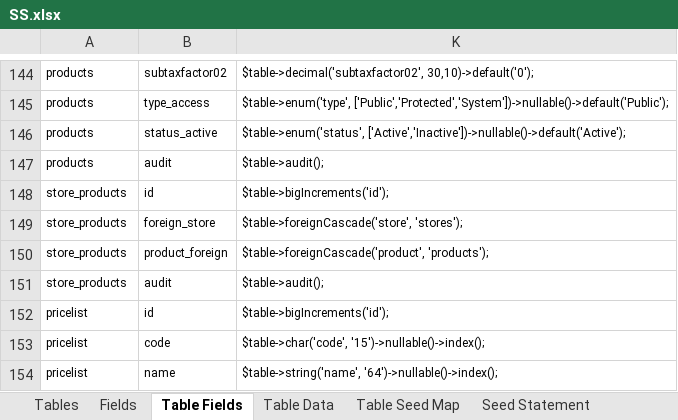
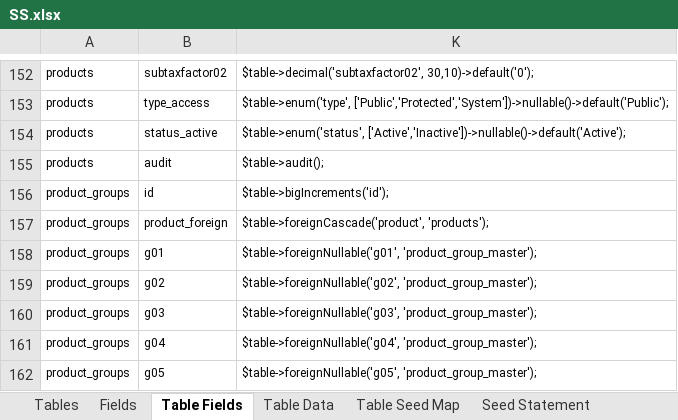
Before and after one commit to MilestoneInnovativeTechnologies/DD, an Excel workbook: SS.xlsx, sheet Table Fields, drawn as a sheet; only a part is shown, gaps mark what is left out; the shorter side is filled out with more unchanged rows; values as stored, in another font and other column widths than the file's, no borders; conditional formats and table styles not drawn; the diff covers the shown part only; the diff names each change by its address in the sheet, - before the commit and + after, or states it on an @@ line.

Commit message:
Table Modifications - ItemGroupMaster added

```diff
--- a/SS.xlsx (sheet Table Fields)
+++ b/SS.xlsx (sheet Table Fields)
+row 156: product_groups | id | $table->bigIncrements('id');
+row 157: product_groups | product_foreign | $table->foreignCascade('product', 'products');
+row 158: product_groups | g01 | $table->foreignNullable('g01', 'product_group_master');
+row 159: product_groups | g02 | $table->foreignNullable('g02', 'product_group_master');
+row 160: product_groups | g03 | $table->foreignNullable('g03', 'product_group_master');
+row 161: product_groups | g04 | $table->foreignNullable('g04', 'product_group_master');
+row 162: product_groups | g05 | $table->foreignNullable('g05', 'product_group_master');
```
Also changed, not shown: 14 added rows elsewhere in this sheet, sheet Fields, sheet Migration Renamer, sheet Tables, sheet Table Seed Map, hidden cells, 7 other files.
